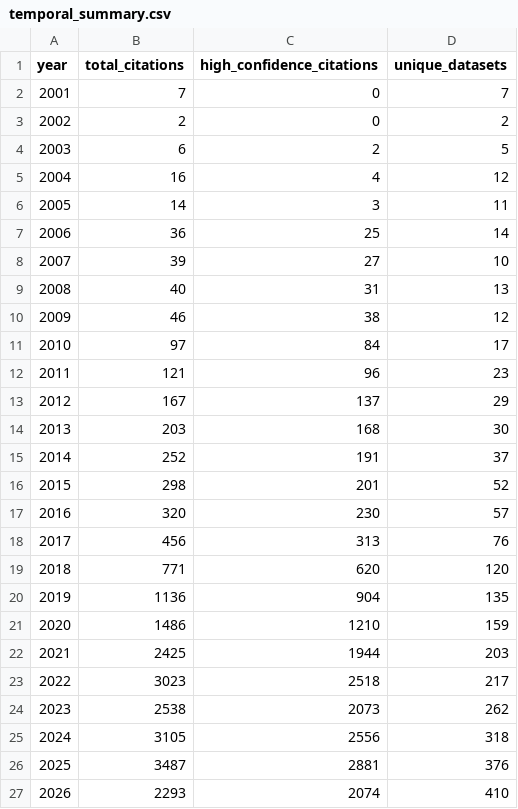
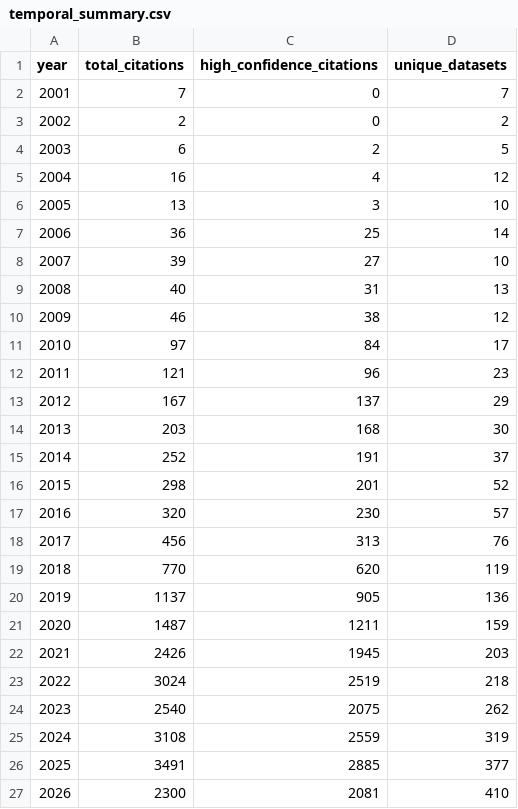
Before and after one commit to sccn/nemar-citations, a CSV file: dashboard_data/temporal/temporal_summary.csv, drawn as a sheet.

```diff
--- a/dashboard_data/temporal/temporal_summary.csv
+++ b/dashboard_data/temporal/temporal_summary.csv
@@ -5,3 +5,3 @@ year,total_citations,high_confidence_citations,unique_datasets
 2004,16,4,12
-2005,14,3,11
+2005,13,3,10
 2006,36,25,14
@@ -18,10 +18,10 @@ year,total_citations,high_confidence_citations,unique_datasets
 2017,456,313,76
-2018,771,620,120
-2019,1136,904,135
-2020,1486,1210,159
-2021,2425,1944,203
-2022,3023,2518,217
-2023,2538,2073,262
-2024,3105,2556,318
-2025,3487,2881,376
-2026,2293,2074,410
+2018,770,620,119
+2019,1137,905,136
+2020,1487,1211,159
+2021,2426,1945,203
+2022,3024,2519,218
+2023,2540,2075,262
+2024,3108,2559,319
+2025,3491,2885,377
+2026,2300,2081,410
```
Also changed, not shown: dashboard_data/network/author_influence.csv, dashboard_data/network/bridge_papers.csv, 26 other files.
